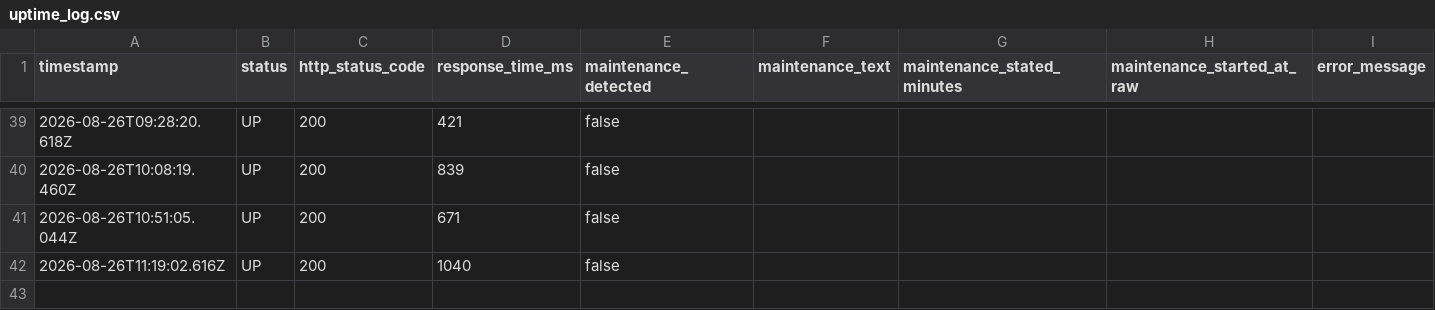
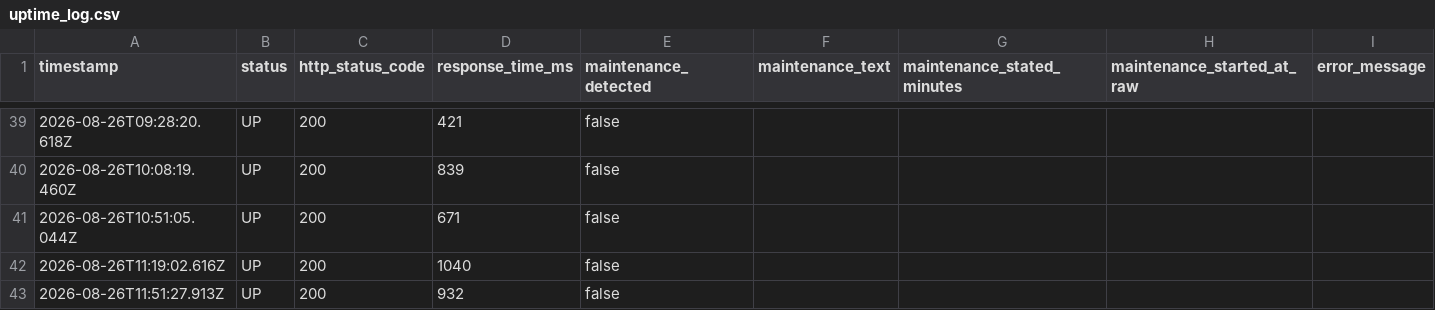
Before and after one commit to Bearzpu/Utopia-Downtime-Tracker, a CSV file: data/uptime_log.csv, drawn as a sheet; only a part is shown, gaps mark what is left out; the diff names each change by its address in the sheet, - before the commit and + after, or states it on an @@ line.

```diff
--- a/data/uptime_log.csv
+++ b/data/uptime_log.csv
+row 43: 2026-08-26T11:51:27.913Z | UP | 200 | 932 | false
```
Also changed, not shown: 1 other file.
